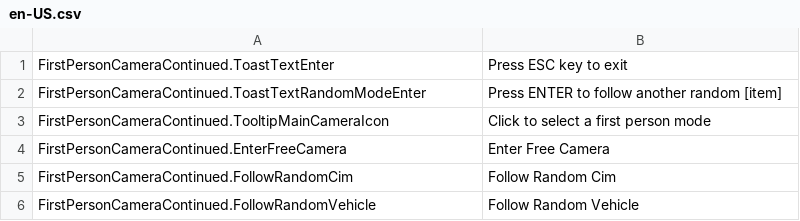
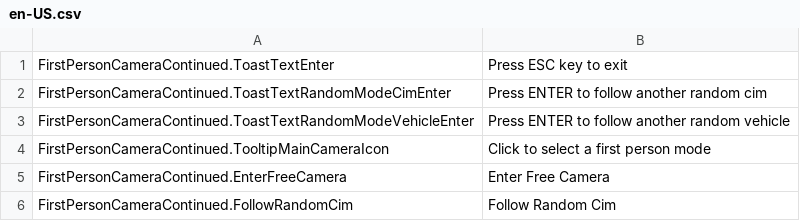
Before and after one commit to Cgameworld/FirstPersonCameraContinued, a CSV file: l10n/en-US.csv, drawn as a sheet; only a part is shown; the shorter side is filled out with more unchanged rows.

```diff
--- a/l10n/en-US.csv
+++ b/l10n/en-US.csv
@@ -1,3 +1,4 @@
 "FirstPersonCameraContinued.ToastTextEnter","Press ESC key to exit"
-"FirstPersonCameraContinued.ToastTextRandomModeEnter","Press ENTER to follow another random [item]"
+"FirstPersonCameraContinued.ToastTextRandomModeCimEnter","Press ENTER to follow another random cim"
+"FirstPersonCameraContinued.ToastTextRandomModeVehicleEnter","Press ENTER to follow another random vehicle"
 "FirstPersonCameraContinued.TooltipMainCameraIcon","Click to select a first person mode"
```
Also changed, not shown: l10n/de-DE.csv, l10n/es-ES.csv, 9 other files.
